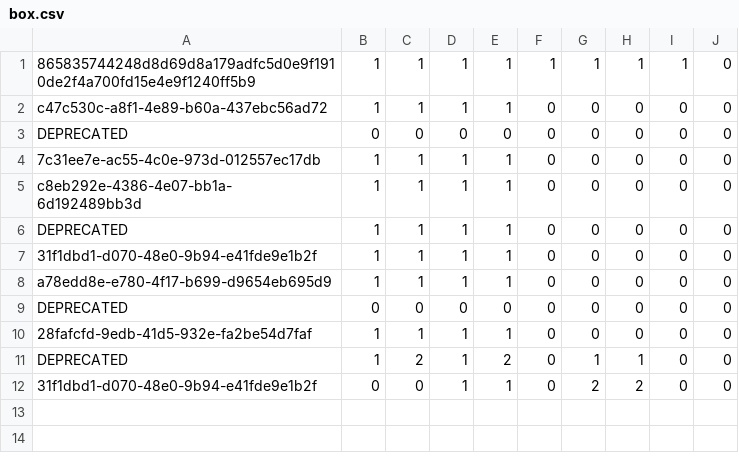
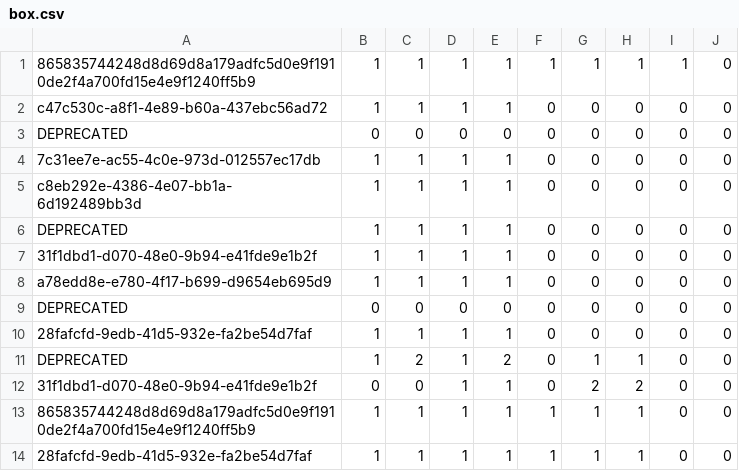
Before and after one commit to Mimieam/TabSorter2, a CSV file: archive/box.csv, drawn as a sheet; the diff names each change by its address in the sheet, - before the commit and + after, or states it on an @@ line.

Commit message:
Updated the box :)

```diff
--- a/archive/box.csv
+++ b/archive/box.csv
+row 13: 865835744248d8d69d8a179adfc5d0e9f1910de2f4a700fd15e4e9f1240ff5b9 | 1 | 1 | 1 | 1 | 1 | 1 | 1 | 0 | 0
+row 14: 28fafcfd-9edb-41d5-932e-fa2be54d7faf | 1 | 1 | 1 | 1 | 1 | 1 | 1 | 0 | 0
```
